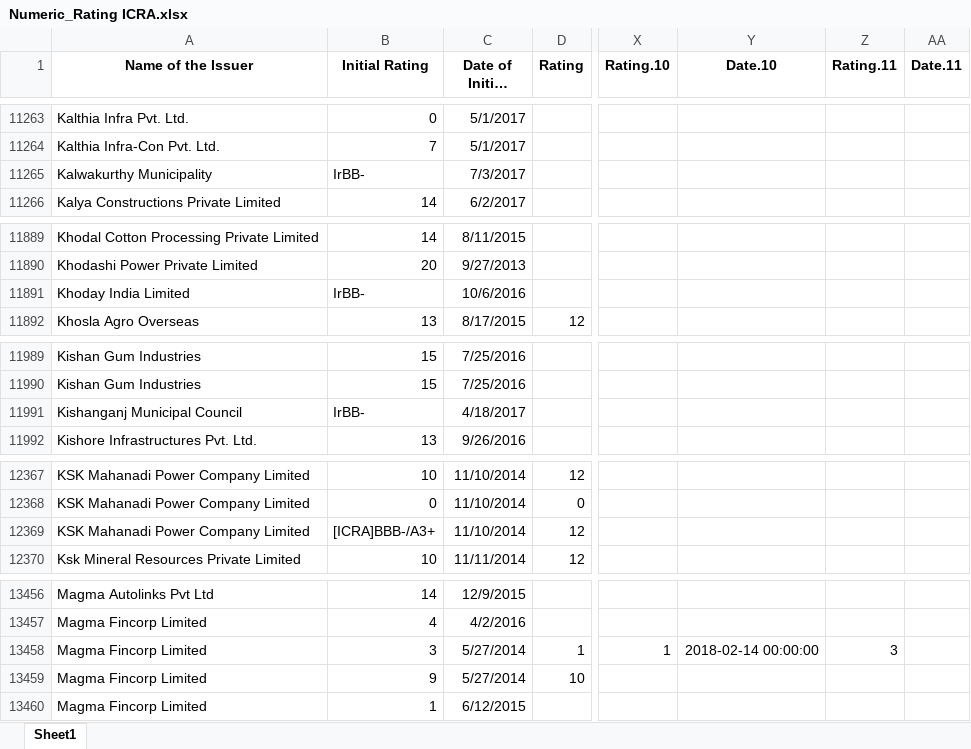
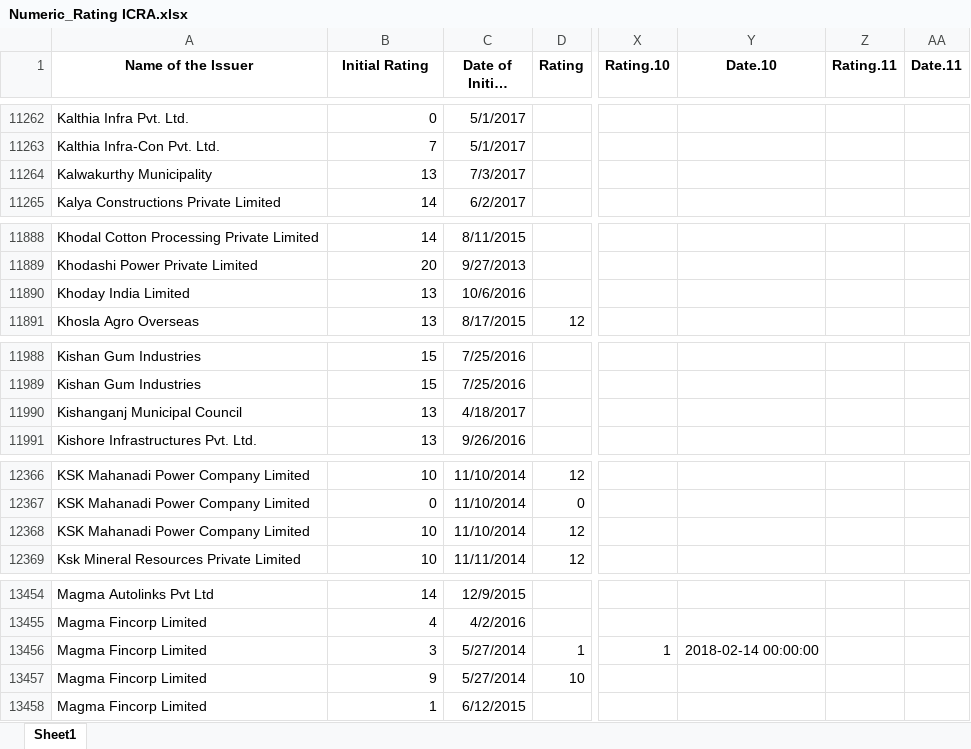
Before and after one commit to hiteshgulati/ratingsai, an Excel workbook: data/Rating History/Numeric_Rating ICRA.xlsx, sheet Sheet1, drawn as a sheet; only a part is shown, gaps mark what is left out; long unchanged cells end in …; values as stored, in another font and other column widths than the file's, no borders; addresses are those after the commit; the diff covers the shown part only; the diff names each change by its address in the sheet, - before the commit and + after, or states it on an @@ line.

```diff
--- a/data/Rating History/Numeric_Rating ICRA.xlsx (sheet Sheet1)
+++ b/data/Rating History/Numeric_Rating ICRA.xlsx (sheet Sheet1)
-B11264 (Initial Rating): IrBB-
+B11264 (Initial Rating): 13
-B11890 (Initial Rating): IrBB-
+B11890 (Initial Rating): 13
-B11990 (Initial Rating): IrBB-
+B11990 (Initial Rating): 13
-B12368 (Initial Rating): [ICRA]BBB-/A3+
+B12368 (Initial Rating): 10
-Z13456 (Rating.11): 3
+Z13456 (Rating.11): (empty)
```
Also changed, not shown: 4 removed rows and 15 edited cells elsewhere in this sheet, data/Rating History/Clean ICRA Mapping.xlsx, data/Rating History/Numeric_Rating Brickworks.xlsx, 3 other files.
